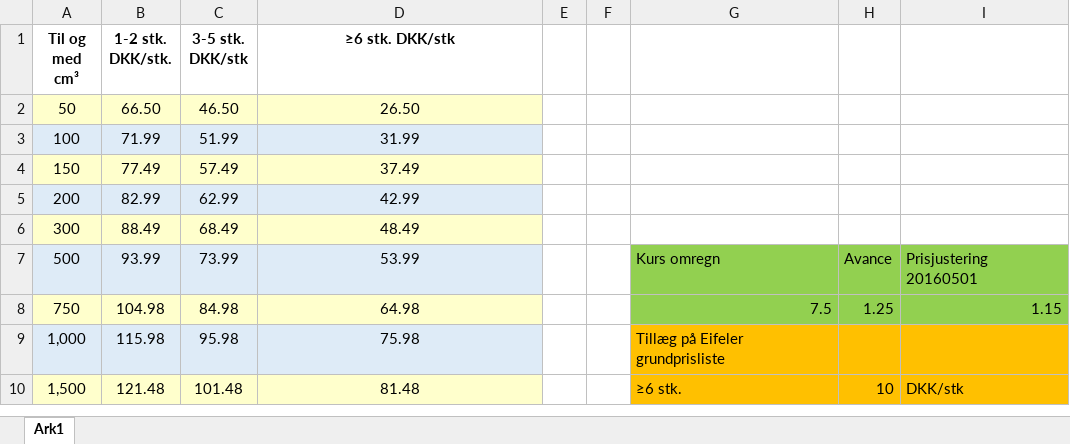
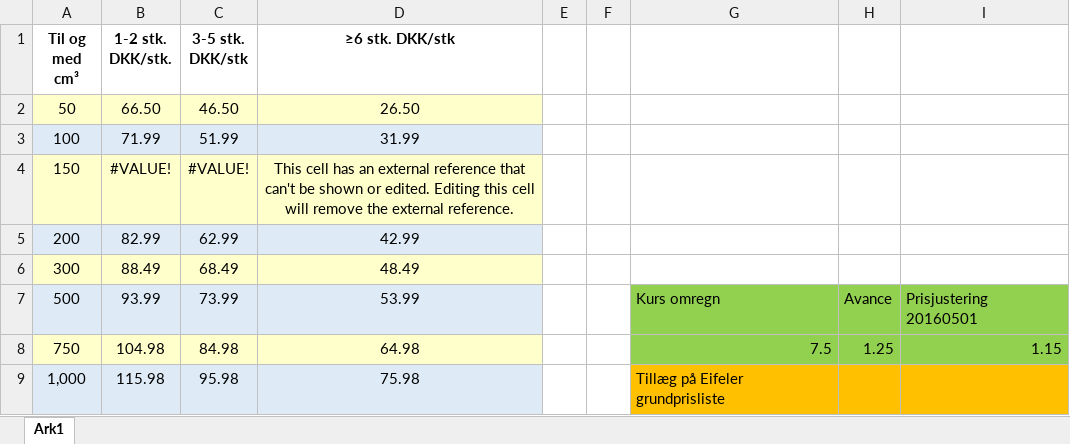
Before and after one commit to Kristiansax/Uddeholm, an Excel workbook: Uddeholm.Test/bin/debug/toerstraaling.xlsx, sheet Ark1, drawn as a sheet; only a part is shown; the shorter side is filled out with more unchanged rows; values as stored, in another font and other column widths than the file's, no borders; the diff names each change by its address in the sheet, - before the commit and + after, or states it on an @@ line.

```diff
--- a/Uddeholm.Test/bin/debug/toerstraaling.xlsx (sheet Ark1)
+++ b/Uddeholm.Test/bin/debug/toerstraaling.xlsx (sheet Ark1)
-B4 (1-2 stk. DKK/stk.): 77.49
+B4 (1-2 stk. DKK/stk.): #VALUE!
-C4 (3-5 stk. DKK/stk): 57.49
+C4 (3-5 stk. DKK/stk): #VALUE!
-D4 (≥6 stk. DKK/stk): 37.49
+D4 (≥6 stk. DKK/stk): This cell has an external reference that can't be shown or edited. Editing this cell will remove the external reference.
```
Also changed, not shown: Uddeholm.Test/bin/debug/PVD.xlsx, Uddeholm.Test/bin/debug/vaadstraaling.xlsx, 13 other files.
